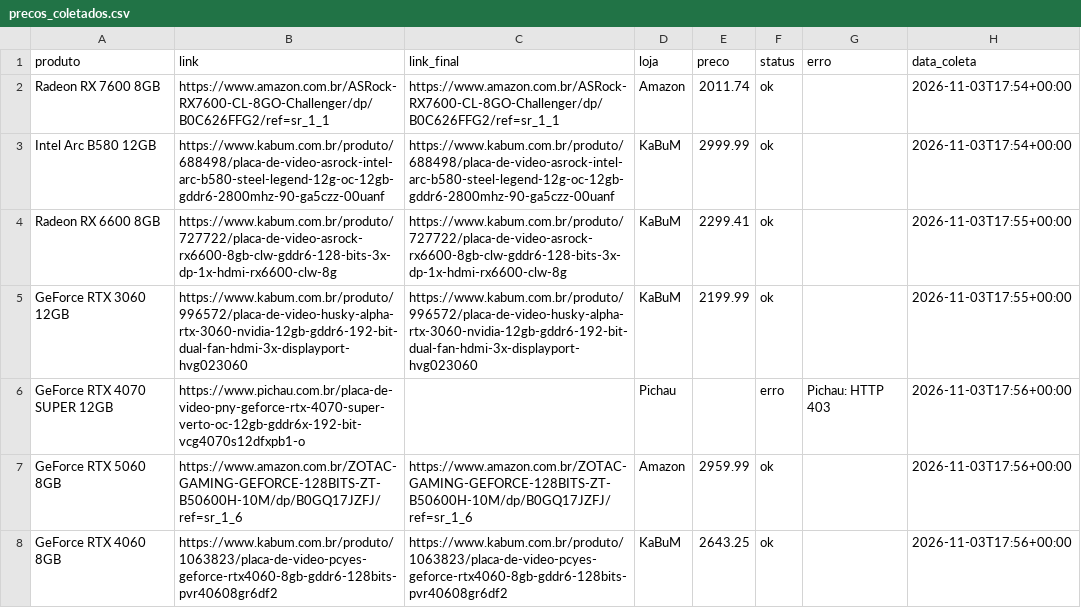
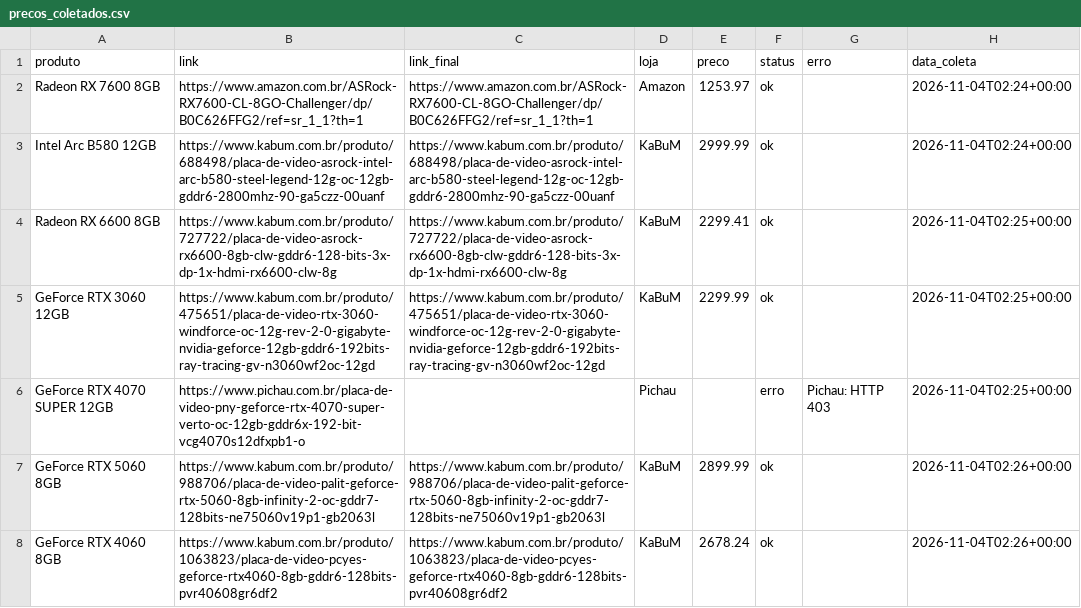
Before and after one commit to fabioconceicao22/radar-gpu-gamer-br, a CSV file: data/precos_coletados.csv, drawn as a sheet.

```diff
--- a/data/precos_coletados.csv
+++ b/data/precos_coletados.csv
@@ -1,8 +1,8 @@
 produto,link,link_final,loja,preco,status,erro,data_coleta
-Radeon RX 7600 8GB,https://www.amazon.com.br/ASRock-RX7600-CL-8GO-Challenger/dp/B0C626FFG2/ref=sr_1_1,https://www.amazon.com.br/ASRock-RX7600-CL-8GO-Challenger/dp/B0C626FFG2/ref=sr_1_1,Amazon,2011.74,ok,,2026-11-03T17:54+00:00
-Intel Arc B580 12GB,https://www.kabum.com.br/produto/688498/placa-de-video-asrock-intel-arc-b580-steel-legend-12g-oc-12gb-gddr6-2800mhz-90-ga5czz-00uanf,https://www.kabum.com.br/produto/688498/placa-de-video-asrock-intel-arc-b580-steel-legend-12g-oc-12gb-gddr6-2800mhz-90-ga5czz-00uanf,KaBuM,2999.99,ok,,2026-11-03T17:54+00:00
-Radeon RX 6600 8GB,https://www.kabum.com.br/produto/727722/placa-de-video-asrock-rx6600-8gb-clw-gddr6-128-bits-3x-dp-1x-hdmi-rx6600-clw-8g,https://www.kabum.com.br/produto/727722/placa-de-video-asrock-rx6600-8gb-clw-gddr6-128-bits-3x-dp-1x-hdmi-rx6600-clw-8g,KaBuM,2299.41,ok,,2026-11-03T17:55+00:00
-GeForce RTX 3060 12GB,https://www.kabum.com.br/produto/996572/placa-de-video-husky-alpha-rtx-3060-nvidia-12gb-gddr6-192-bit-dual-fan-hdmi-3x-displayport-hvg023060,https://www.kabum.com.br/produto/996572/placa-de-video-husky-alpha-rtx-3060-nvidia-12gb-gddr6-192-bit-dual-fan-hdmi-3x-displayport-hvg023060,KaBuM,2199.99,ok,,2026-11-03T17:55+00:00
-GeForce RTX 4070 SUPER 12GB,https://www.pichau.com.br/placa-de-video-pny-geforce-rtx-4070-super-verto-oc-12gb-gddr6x-192-bit-vcg4070s12dfxpb1-o,,Pichau,,erro,Pichau: HTTP 403,2026-11-03T17:56+00:00
-GeForce RTX 5060 8GB,https://www.amazon.com.br/ZOTAC-GAMING-GEFORCE-128BITS-ZT-B50600H-10M/dp/B0GQ17JZFJ/ref=sr_1_6,https://www.amazon.com.br/ZOTAC-GAMING-GEFORCE-128BITS-ZT-B50600H-10M/dp/B0GQ17JZFJ/ref=sr_1_6,Amazon,2959.99,ok,,2026-11-03T17:56+00:00
-GeForce RTX 4060 8GB,https://www.kabum.com.br/produto/1063823/placa-de-video-pcyes-geforce-rtx4060-8gb-gddr6-128bits-pvr40608gr6df2,https://www.kabum.com.br/produto/1063823/placa-de-video-pcyes-geforce-rtx4060-8gb-gddr6-128bits-pvr40608gr6df2,KaBuM,2643.25,ok,,2026-11-03T17:56+00:00
+Radeon RX 7600 8GB,https://www.amazon.com.br/ASRock-RX7600-CL-8GO-Challenger/dp/B0C626FFG2/ref=sr_1_1?th=1,https://www.amazon.com.br/ASRock-RX7600-CL-8GO-Challenger/dp/B0C626FFG2/ref=sr_1_1?th=1,Amazon,1253.97,ok,,2026-11-04T02:24+00:00
+Intel Arc B580 12GB,https://www.kabum.com.br/produto/688498/placa-de-video-asrock-intel-arc-b580-steel-legend-12g-oc-12gb-gddr6-2800mhz-90-ga5czz-00uanf,https://www.kabum.com.br/produto/688498/placa-de-video-asrock-intel-arc-b580-steel-legend-12g-oc-12gb-gddr6-2800mhz-90-ga5czz-00uanf,KaBuM,2999.99,ok,,2026-11-04T02:24+00:00
+Radeon RX 6600 8GB,https://www.kabum.com.br/produto/727722/placa-de-video-asrock-rx6600-8gb-clw-gddr6-128-bits-3x-dp-1x-hdmi-rx6600-clw-8g,https://www.kabum.com.br/produto/727722/placa-de-video-asrock-rx6600-8gb-clw-gddr6-128-bits-3x-dp-1x-hdmi-rx6600-clw-8g,KaBuM,2299.41,ok,,2026-11-04T02:25+00:00
+GeForce RTX 3060 12GB,https://www.kabum.com.br/produto/475651/placa-de-video-rtx-3060-windforce-oc-12g-rev-2-0-gigabyte-nvidia-geforce-12gb-gddr6-192bits-ray-tracing-gv-n3060wf2oc-12gd,https://www.kabum.com.br/produto/475651/placa-de-video-rtx-3060-windforce-oc-12g-rev-2-0-gigabyte-nvidia-geforce-12gb-gddr6-192bits-ray-tracing-gv-n3060wf2oc-12gd,KaBuM,2299.99,ok,,2026-11-04T02:25+00:00
+GeForce RTX 4070 SUPER 12GB,https://www.pichau.com.br/placa-de-video-pny-geforce-rtx-4070-super-verto-oc-12gb-gddr6x-192-bit-vcg4070s12dfxpb1-o,,Pichau,,erro,Pichau: HTTP 403,2026-11-04T02:25+00:00
+GeForce RTX 5060 8GB,https://www.kabum.com.br/produto/988706/placa-de-video-palit-geforce-rtx-5060-8gb-infinity-2-oc-gddr7-128bits-ne75060v19p1-gb2063l,https://www.kabum.com.br/produto/988706/placa-de-video-palit-geforce-rtx-5060-8gb-infinity-2-oc-gddr7-128bits-ne75060v19p1-gb2063l,KaBuM,2899.99,ok,,2026-11-04T02:26+00:00
+GeForce RTX 4060 8GB,https://www.kabum.com.br/produto/1063823/placa-de-video-pcyes-geforce-rtx4060-8gb-gddr6-128bits-pvr40608gr6df2,https://www.kabum.com.br/produto/1063823/placa-de-video-pcyes-geforce-rtx4060-8gb-gddr6-128bits-pvr40608gr6df2,KaBuM,2678.24,ok,,2026-11-04T02:26+00:00
```
